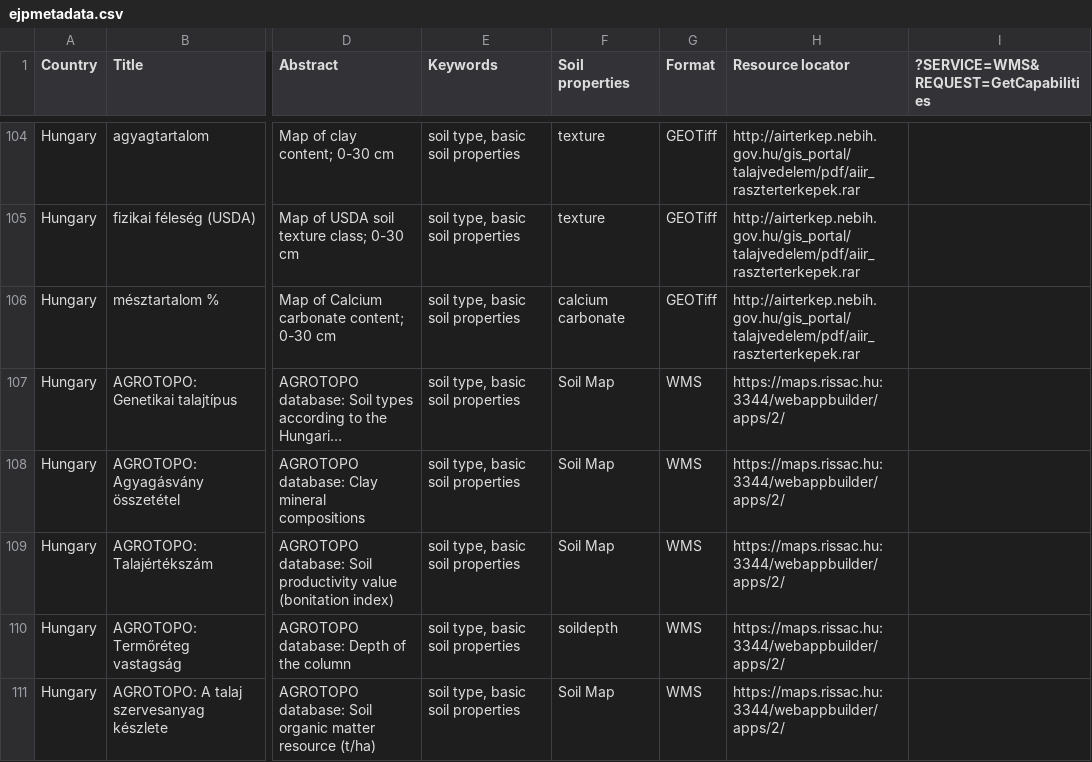
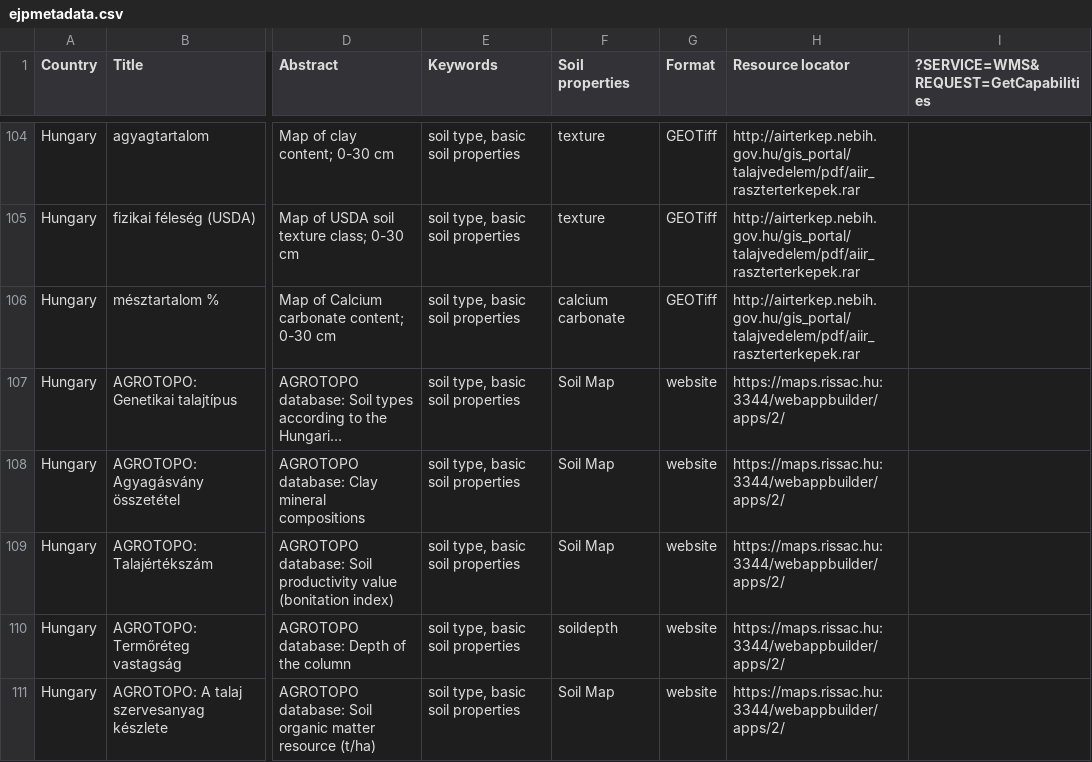
Before and after one commit to ejpsoil/ejpsoildatahub, a CSV file: datasets/ejpmetadata.csv, drawn as a sheet; only a part is shown, gaps mark what is left out; long unchanged cells end in …; the diff covers the shown part only; the diff names each change by its address in the sheet, - before the commit and + after, or states it on an @@ line.

Commit message:
New records checked

```diff
--- a/datasets/ejpmetadata.csv
+++ b/datasets/ejpmetadata.csv
-G107:G111 (Format): WMS
+G107:G111 (Format): website
```
Also changed, not shown: 15 edited cells elsewhere in this file.
